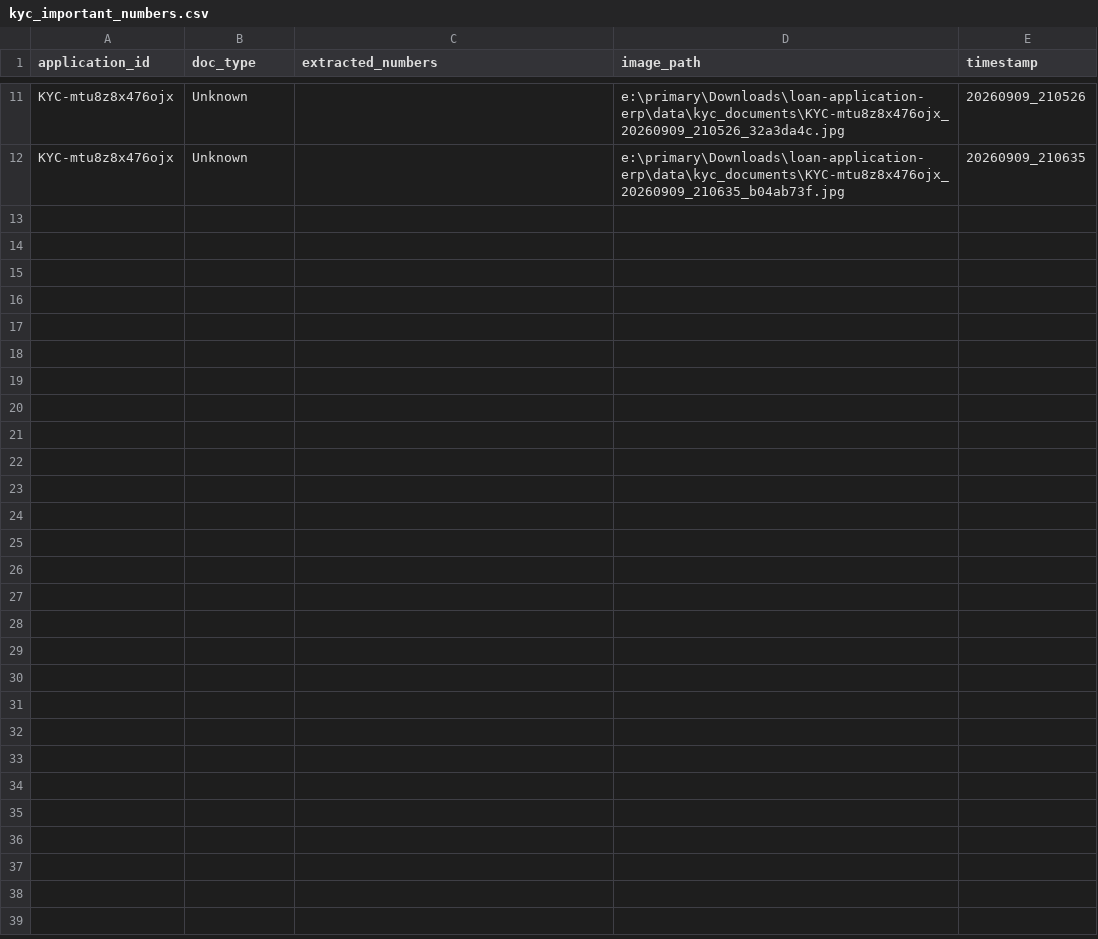
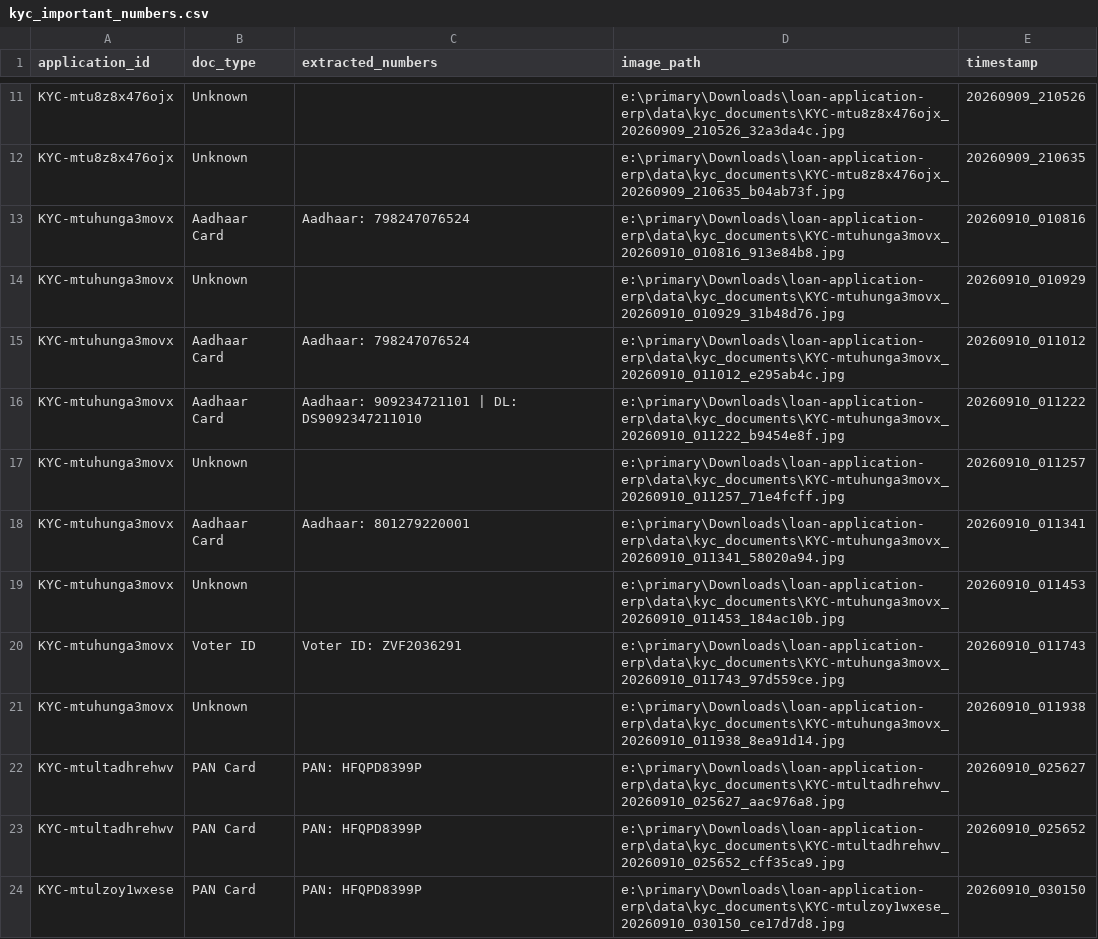
Before and after one commit to ml-blessing/R4U_blessing, a CSV file: csv_data/kyc_important_numbers.csv, drawn as a sheet; only a part is shown, gaps mark what is left out; the diff covers the shown part only; the diff names each change by its address in the sheet, - before the commit and + after, or states it on an @@ line.

```diff
--- a/csv_data/kyc_important_numbers.csv
+++ b/csv_data/kyc_important_numbers.csv
+row 13: KYC-mtuhunga3movx | Aadhaar Card | Aadhaar: 798247076524 | e:\primary\Downloads\loan-application-erp\data\kyc_documents\KYC-mtuhunga3movx_20260910_010816_913e84b8.jpg | 20260910_010816
+row 14: KYC-mtuhunga3movx | Unknown |  | e:\primary\Downloads\loan-application-erp\data\kyc_documents\KYC-mtuhunga3movx_20260910_010929_31b48d76.jpg | 20260910_010929
+row 15: KYC-mtuhunga3movx | Aadhaar Card | Aadhaar: 798247076524 | e:\primary\Downloads\loan-application-erp\data\kyc_documents\KYC-mtuhunga3movx_20260910_011012_e295ab4c.jpg | 20260910_011012
+row 16: KYC-mtuhunga3movx | Aadhaar Card | Aadhaar: 909234721101 | DL: DS9092347211010 | e:\primary\Downloads\loan-application-erp\data\kyc_documents\KYC-mtuhunga3movx_20260910_011222_b9454e8f.jpg | 20260910_011222
+row 17: KYC-mtuhunga3movx | Unknown |  | e:\primary\Downloads\loan-application-erp\data\kyc_documents\KYC-mtuhunga3movx_20260910_011257_71e4fcff.jpg | 20260910_011257
+row 18: KYC-mtuhunga3movx | Aadhaar Card | Aadhaar: 801279220001 | e:\primary\Downloads\loan-application-erp\data\kyc_documents\KYC-mtuhunga3movx_20260910_011341_58020a94.jpg | 20260910_011341
+row 19: KYC-mtuhunga3movx | Unknown |  | e:\primary\Downloads\loan-application-erp\data\kyc_documents\KYC-mtuhunga3movx_20260910_011453_184ac10b.jpg | 20260910_011453
+row 20: KYC-mtuhunga3movx | Voter ID | Voter ID: ZVF2036291 | e:\primary\Downloads\loan-application-erp\data\kyc_documents\KYC-mtuhunga3movx_20260910_011743_97d559ce.jpg | 20260910_011743
+row 21: KYC-mtuhunga3movx | Unknown |  | e:\primary\Downloads\loan-application-erp\data\kyc_documents\KYC-mtuhunga3movx_20260910_011938_8ea91d14.jpg | 20260910_011938
+row 22: KYC-mtultadhrehwv | PAN Card | PAN: HFQPD8399P | e:\primary\Downloads\loan-application-erp\data\kyc_documents\KYC-mtultadhrehwv_20260910_025627_aac976a8.jpg | 20260910_025627
+row 23: KYC-mtultadhrehwv | PAN Card | PAN: HFQPD8399P | e:\primary\Downloads\loan-application-erp\data\kyc_documents\KYC-mtultadhrehwv_20260910_025652_cff35ca9.jpg | 20260910_025652
+row 24: KYC-mtulzoy1wxese | PAN Card | PAN: HFQPD8399P | e:\primary\Downloads\loan-application-erp\data\kyc_documents\KYC-mtulzoy1wxese_20260910_030150_ce17d7d8.jpg | 20260910_030150
```
Also changed, not shown: 11 added rows elsewhere in this file, data/APP-2026-000002.csv, data/APP-2026-000007.csv, 45 other files.
